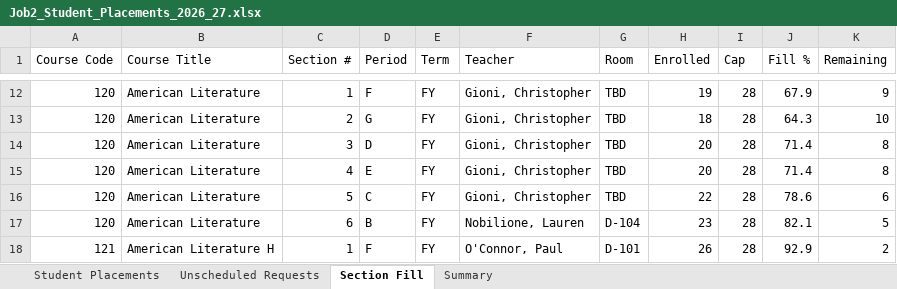
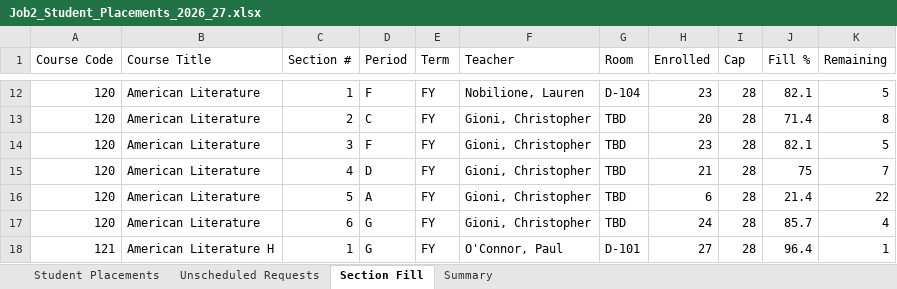
Before and after one commit to jciofalopowerllc-stack/sat-course, an Excel workbook: Job2_Student_Placements_2026_27.xlsx, sheet Section Fill, drawn as a sheet; only a part is shown, gaps mark what is left out; values as stored, in another font and other column widths than the file's, no cell formats; the diff covers the shown part only; the diff names each change by its address in the sheet, - before the commit and + after, or states it on an @@ line.

```diff
--- a/Job2_Student_Placements_2026_27.xlsx (sheet Section Fill)
+++ b/Job2_Student_Placements_2026_27.xlsx (sheet Section Fill)
-F12 (Teacher): Gioni, Christopher
+F12 (Teacher): Nobilione, Lauren
-G12 (Room): TBD
+G12 (Room): D-104
-H12 (Enrolled): 19
+H12 (Enrolled): 23
-J12 (Fill %): 67.9
+J12 (Fill %): 82.1
-K12 (Remaining): 9
+K12 (Remaining): 5
-D13 (Period): G
+D13 (Period): C
-H13 (Enrolled): 18
+H13 (Enrolled): 20
-J13 (Fill %): 64.3
+J13 (Fill %): 71.4
-K13 (Remaining): 10
+K13 (Remaining): 8
-D14 (Period): D
+D14 (Period): F
-H14 (Enrolled): 20
+H14 (Enrolled): 23
-J14 (Fill %): 71.4
+J14 (Fill %): 82.1
-K14 (Remaining): 8
+K14 (Remaining): 5
-D15 (Period): E
+D15 (Period): D
-H15 (Enrolled): 20
+H15 (Enrolled): 21
-J15 (Fill %): 71.4
+J15 (Fill %): 75
-K15 (Remaining): 8
+K15 (Remaining): 7
-D16 (Period): C
+D16 (Period): A
-H16 (Enrolled): 22
+H16 (Enrolled): 6
-J16 (Fill %): 78.6
+J16 (Fill %): 21.4
-K16 (Remaining): 6
+K16 (Remaining): 22
-D17 (Period): B
+D17 (Period): G
-F17 (Teacher): Nobilione, Lauren
+F17 (Teacher): Gioni, Christopher
-G17 (Room): D-104
+G17 (Room): TBD
-H17 (Enrolled): 23
+H17 (Enrolled): 24
-J17 (Fill %): 82.1
+J17 (Fill %): 85.7
-K17 (Remaining): 5
+K17 (Remaining): 4
-D18 (Period): F
+D18 (Period): G
-H18 (Enrolled): 26
+H18 (Enrolled): 27
-J18 (Fill %): 92.9
+J18 (Fill %): 96.4
-K18 (Remaining): 2
+K18 (Remaining): 1
```
Also changed, not shown: 3 added rows, 10 removed rows and 1176 edited cells elsewhere in this sheet, sheet Student Placements, sheet Unscheduled Requests, sheet Summary, cell formats, 2 other files.
